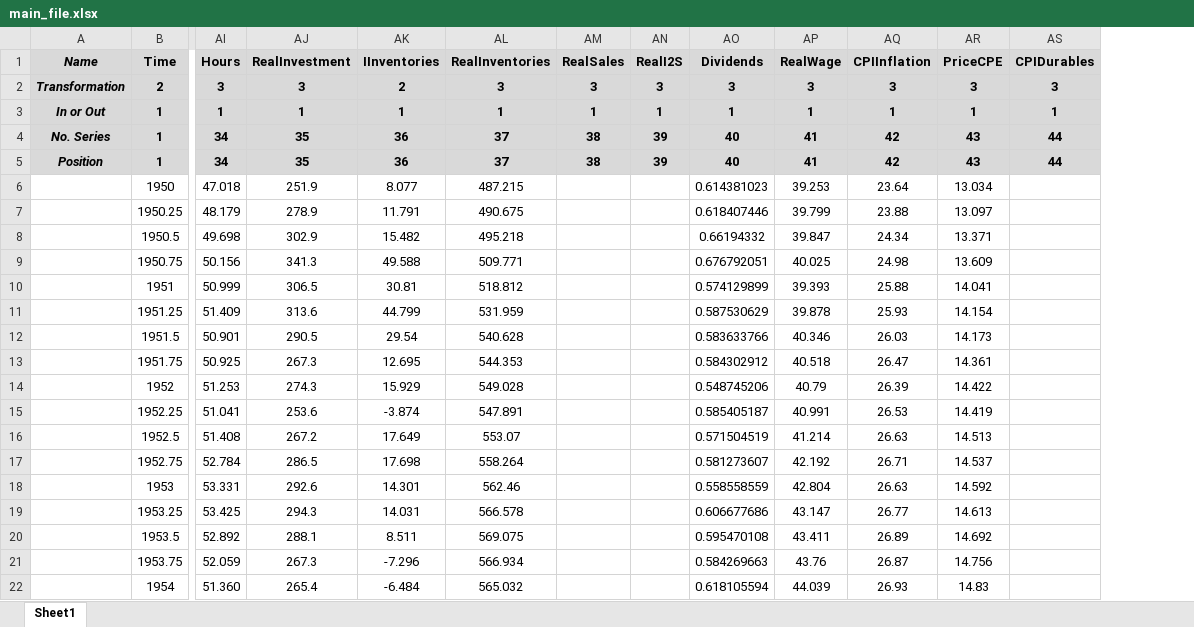
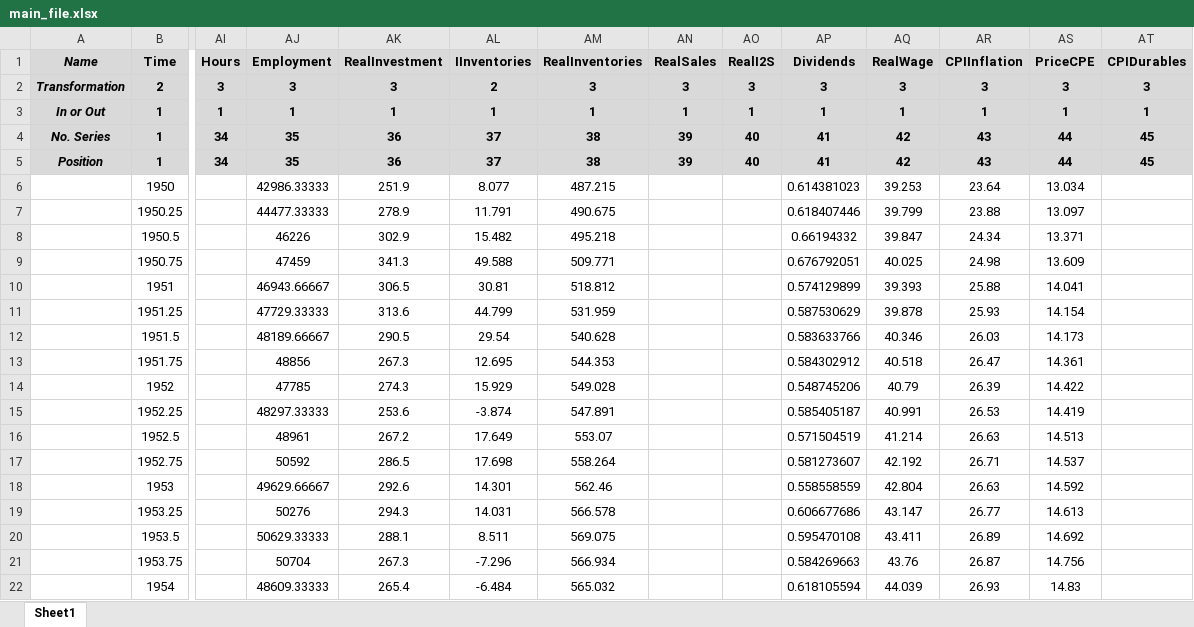
Before and after one commit to marcobrianti1989/Noise_Over_Cycles, an Excel workbook: Data/main_file.xlsx, sheet Sheet1, drawn as a sheet; only a part is shown, gaps mark what is left out; values as stored, in another font and other column widths than the file's, no borders; addresses are those after the commit; the diff covers the shown part only; the diff names each change by its address in the sheet, - before the commit and + after, or states it on an @@ line.

Commit message:
main_file_Dec2018 is working better

```diff
--- a/Data/main_file.xlsx (sheet Sheet1)
+++ b/Data/main_file.xlsx (sheet Sheet1)
+column AJ (Employment), rows 2-22: 3 | 1 | 35 | 35 | 42986.33333 | 44477.33333 | 46226 | 47459 | 46943.66667 | 47729.33333 | 48189.66667 | 48856 | 47785 | 48297.33333 | 48961 | 50592 | 49629.66667 | 50276 | 50629.33333 | 50704 | 48609.33333
-AK4:AK5 (RealInvestment): 35
+AK4:AK5 (RealInvestment): 36
-AL4:AL5 (IInventories): 36
+AL4:AL5 (IInventories): 37
-AM4:AM5 (RealInventories): 37
+AM4:AM5 (RealInventories): 38
-AN4:AN5 (RealSales): 38
+AN4:AN5 (RealSales): 39
-AO4:AO5 (RealI2S): 39
+AO4:AO5 (RealI2S): 40
-AP4:AP5 (Dividends): 40
+AP4:AP5 (Dividends): 41
-AQ4:AQ5 (RealWage): 41
+AQ4:AQ5 (RealWage): 42
-AR4:AR5 (CPIInflation): 42
+AR4:AR5 (CPIInflation): 43
-AS4:AS5 (PriceCPE): 43
+AS4:AS5 (PriceCPE): 44
-AT4:AT5 (CPIDurables): 44
+AT4:AT5 (CPIDurables): 45
-AI6 (Hours): 47.018
+AI6 (Hours): (empty)
-AI7 (Hours): 48.179
+AI7 (Hours): (empty)
-AI8 (Hours): 49.698
+AI8 (Hours): (empty)
-AI9 (Hours): 50.156
+AI9 (Hours): (empty)
-AI10 (Hours): 50.999
+AI10 (Hours): (empty)
-AI11 (Hours): 51.409
+AI11 (Hours): (empty)
-AI12 (Hours): 50.901
+AI12 (Hours): (empty)
-AI13 (Hours): 50.925
+AI13 (Hours): (empty)
-AI14 (Hours): 51.253
+AI14 (Hours): (empty)
-AI15 (Hours): 51.041
+AI15 (Hours): (empty)
-AI16 (Hours): 51.408
+AI16 (Hours): (empty)
-AI17 (Hours): 52.784
+AI17 (Hours): (empty)
-AI18 (Hours): 53.331
+AI18 (Hours): (empty)
-AI19 (Hours): 53.425
+AI19 (Hours): (empty)
-AI20 (Hours): 52.892
+AI20 (Hours): (empty)
-AI21 (Hours): 52.059
+AI21 (Hours): (empty)
-AI22 (Hours): 51.360
+AI22 (Hours): (empty)
```
Also changed, not shown: 311 edited cells elsewhere in this sheet, formulas that keep their value, 8 other files.
